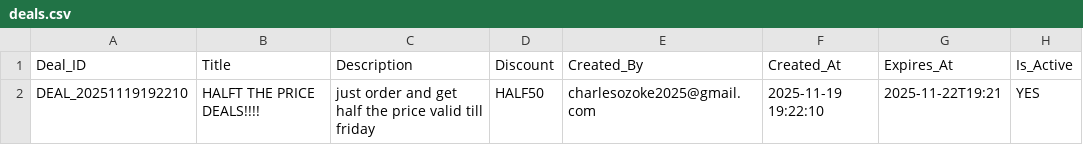
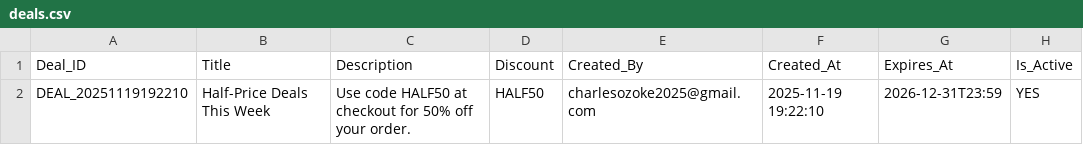
Before and after one commit to Folayemi26/Item7, a CSV file: data/deals.csv, drawn as a sheet.

```diff
--- a/data/deals.csv
+++ b/data/deals.csv
@@ -1,2 +1,2 @@
 Deal_ID,Title,Description,Discount,Created_By,Created_At,Expires_At,Is_Active
-DEAL_20251119192210,HALFT THE PRICE DEALS!!!!,just order and get half the price valid till friday,HALF50,charlesozoke2025@gmail.com,2025-11-19 19:22:10,2025-11-22T19:21,YES
+DEAL_20251119192210,Half-Price Deals This Week,Use code HALF50 at checkout for 50% off your order.,HALF50,charlesozoke2025@gmail.com,2025-11-19 19:22:10,2026-12-31T23:59,YES
```
Also changed, not shown: data/menu.csv, data/users.csv, 41 other files.
